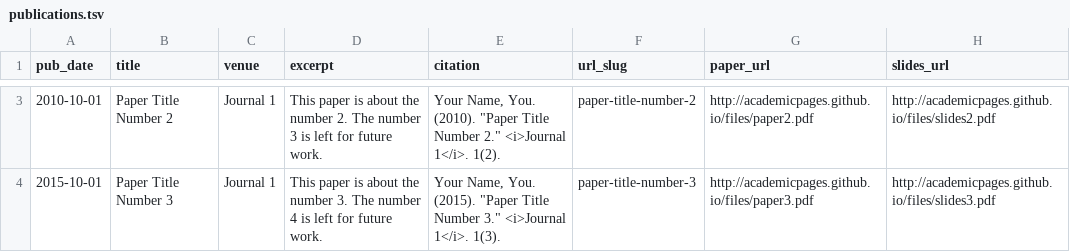
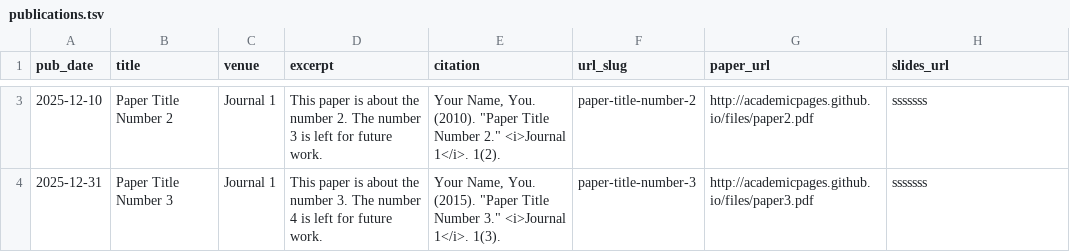
Before and after one commit to sahcanozdemir/sahcanozdemir.github.io, a TSV file: markdown_generator/publications.tsv, drawn as a sheet; only a part is shown, gaps mark what is left out; the diff covers the shown part only; the diff names each change by its address in the sheet, - before the commit and + after, or states it on an @@ line.

```diff
--- a/markdown_generator/publications.tsv
+++ b/markdown_generator/publications.tsv
-A3 (pub_date): 2010-10-01
+A3 (pub_date): 2025-12-10
-H3 (slides_url): http://academicpages.github.io/files/slides2.pdf
+H3 (slides_url): sssssss
-A4 (pub_date): 2015-10-01
+A4 (pub_date): 2025-12-31
-H4 (slides_url): http://academicpages.github.io/files/slides3.pdf
+H4 (slides_url): sssssss
```
Also changed, not shown: 1 added row and 1 removed row elsewhere in this file, 16 other files.
